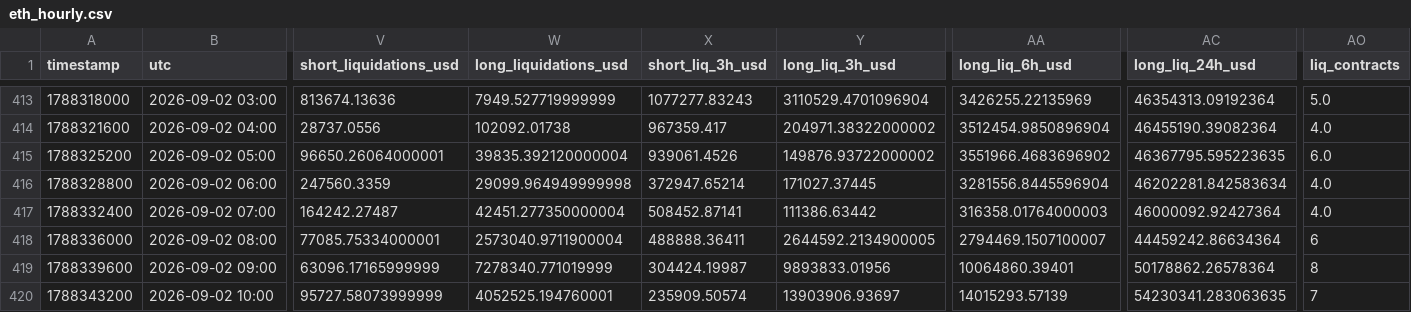
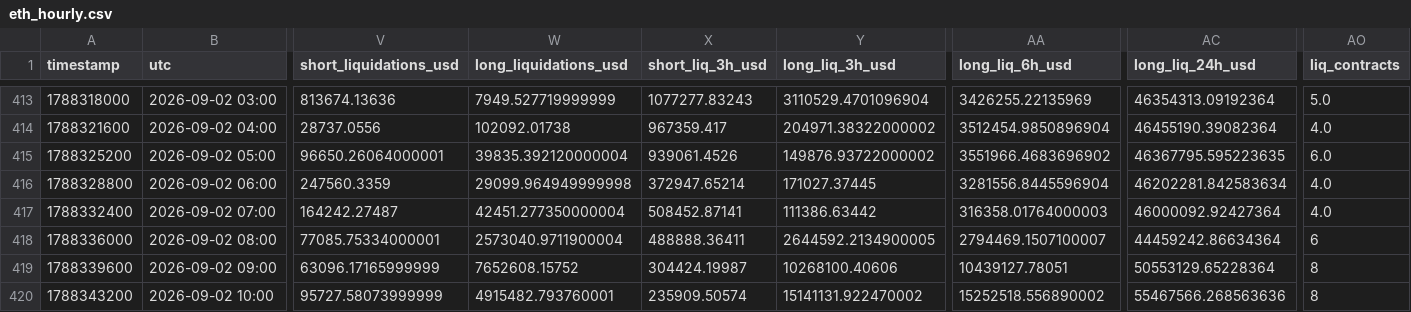
Before and after one commit to aakolodezh-eng/eth-squeeze-watch, a CSV file: eth_hourly.csv, drawn as a sheet; only a part is shown, gaps mark what is left out; the diff names each change by its address in the sheet, - before the commit and + after, or states it on an @@ line.

```diff
--- a/eth_hourly.csv
+++ b/eth_hourly.csv
-W419 (long_liquidations_usd): 7278340.771019999
+W419 (long_liquidations_usd): 7652608.15752
-Y419 (long_liq_3h_usd): 9893833.01956
+Y419 (long_liq_3h_usd): 10268100.40606
-AA419 (long_liq_6h_usd): 10064860.39401
+AA419 (long_liq_6h_usd): 10439127.78051
-AC419 (long_liq_24h_usd): 50178862.26578364
+AC419 (long_liq_24h_usd): 50553129.65228364
-W420 (long_liquidations_usd): 4052525.194760001
+W420 (long_liquidations_usd): 4915482.793760001
-Y420 (long_liq_3h_usd): 13903906.93697
+Y420 (long_liq_3h_usd): 15141131.922470002
-AA420 (long_liq_6h_usd): 14015293.57139
+AA420 (long_liq_6h_usd): 15252518.556890002
-AC420 (long_liq_24h_usd): 54230341.283063635
+AC420 (long_liq_24h_usd): 55467566.268563636
-AO420 (liq_contracts): 7
+AO420 (liq_contracts): 8
```
